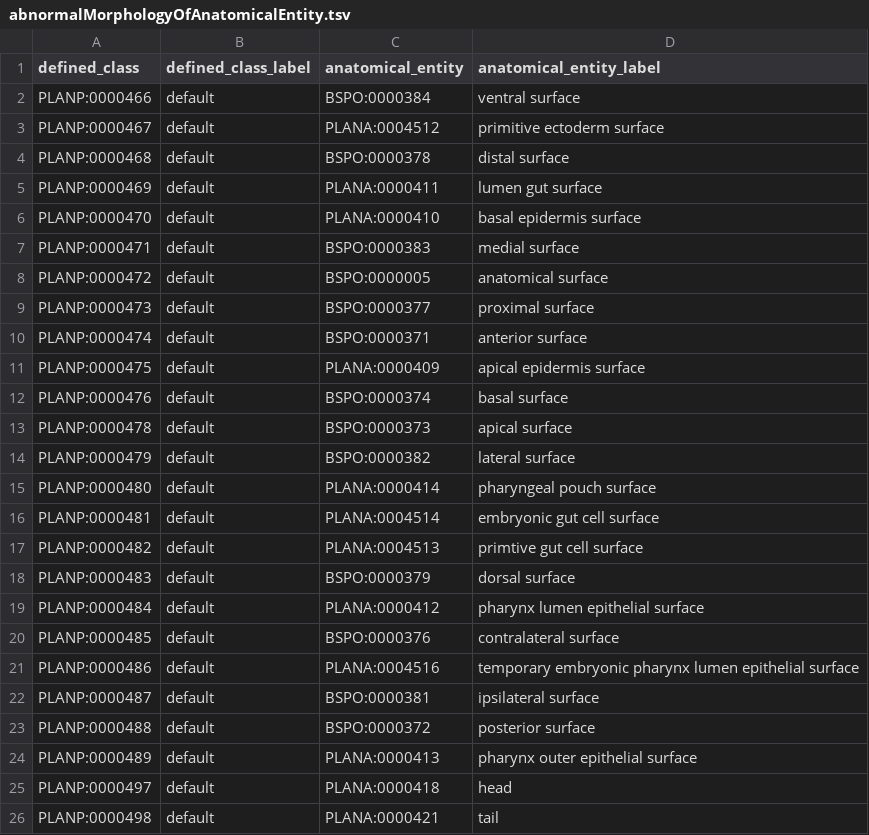
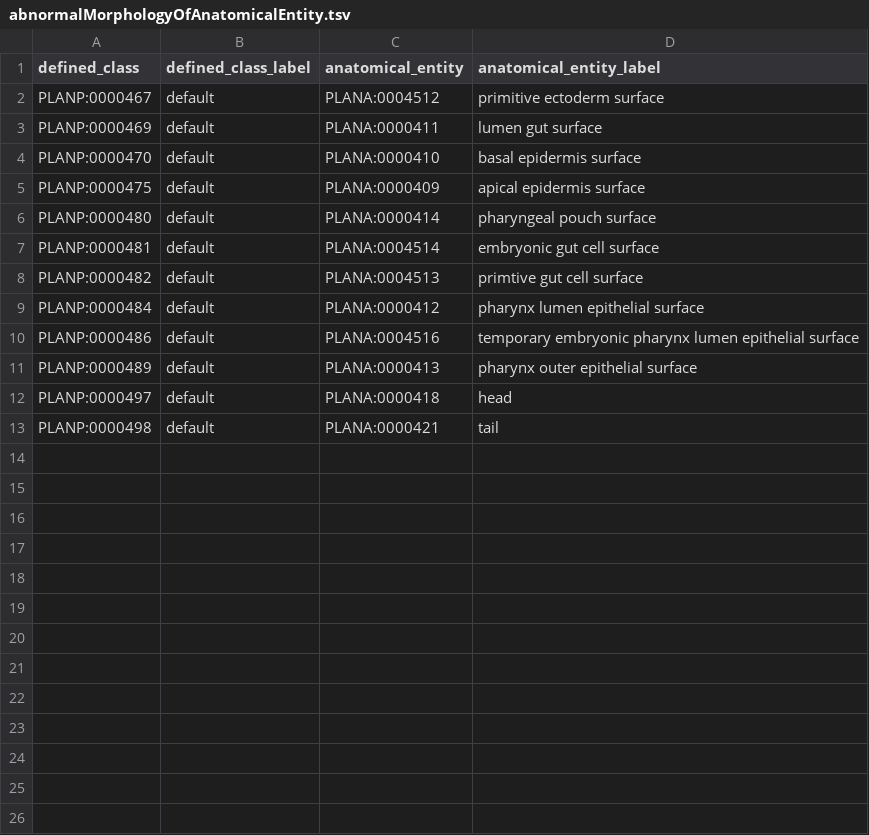
Before and after one commit to obophenotype/planarian-phenotype-ontology, a TSV file: src/patterns/data/default/abnormalMorphologyOfAnatomicalEntity.tsv, drawn as a sheet.

```diff
--- a/src/patterns/data/default/abnormalMorphologyOfAnatomicalEntity.tsv
+++ b/src/patterns/data/default/abnormalMorphologyOfAnatomicalEntity.tsv
@@ -1,15 +1,6 @@
 defined_class	defined_class_label	anatomical_entity	anatomical_entity_label
-PLANP:0000466	default	BSPO:0000384	ventral surface
 PLANP:0000467	default	PLANA:0004512	primitive ectoderm surface
-PLANP:0000468	default	BSPO:0000378	distal surface
 PLANP:0000469	default	PLANA:0000411	lumen gut surface
 PLANP:0000470	default	PLANA:0000410	basal epidermis surface
-PLANP:0000471	default	BSPO:0000383	medial surface
-PLANP:0000472	default	BSPO:0000005	anatomical surface
-PLANP:0000473	default	BSPO:0000377	proximal surface
-PLANP:0000474	default	BSPO:0000371	anterior surface
 PLANP:0000475	default	PLANA:0000409	apical epidermis surface
-PLANP:0000476	default	BSPO:0000374	basal surface
-PLANP:0000478	default	BSPO:0000373	apical surface
-PLANP:0000479	default	BSPO:0000382	lateral surface
 PLANP:0000480	default	PLANA:0000414	pharyngeal pouch surface
@@ -17,8 +8,4 @@ PLANP:0000481	default	PLANA:0004514	embryonic gut cell surface
 PLANP:0000482	default	PLANA:0004513	primtive gut cell surface
-PLANP:0000483	default	BSPO:0000379	dorsal surface
 PLANP:0000484	default	PLANA:0000412	pharynx lumen epithelial surface
-PLANP:0000485	default	BSPO:0000376	contralateral surface
 PLANP:0000486	default	PLANA:0004516	temporary embryonic pharynx lumen epithelial surface
-PLANP:0000487	default	BSPO:0000381	ipsilateral surface
-PLANP:0000488	default	BSPO:0000372	posterior surface
 PLANP:0000489	default	PLANA:0000413	pharynx outer epithelial surface
```
Also changed, not shown: src/patterns/data/default/abnormalAnatomicalEntity.tsv, src/templates/obsolete.tsv, 31 other files.
